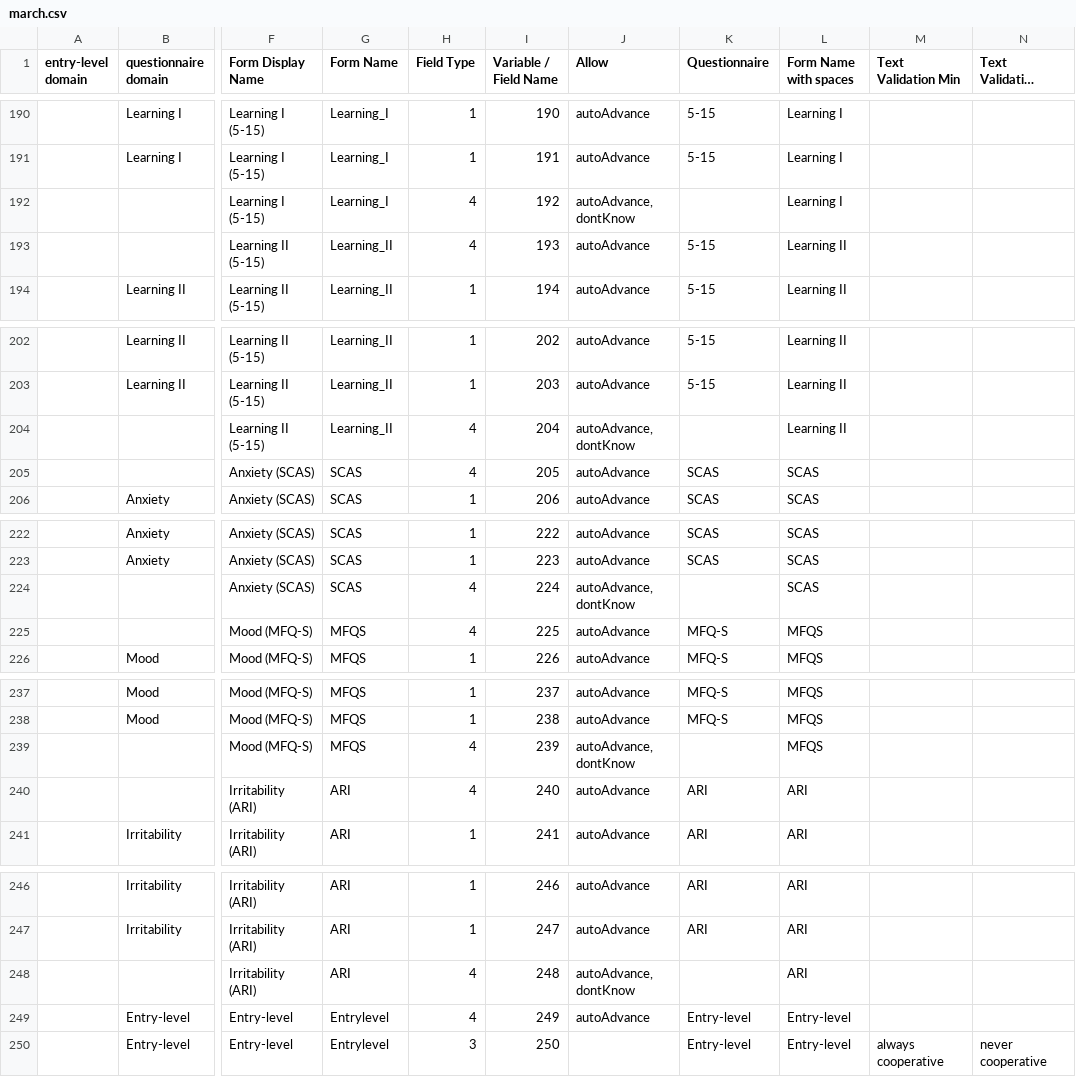
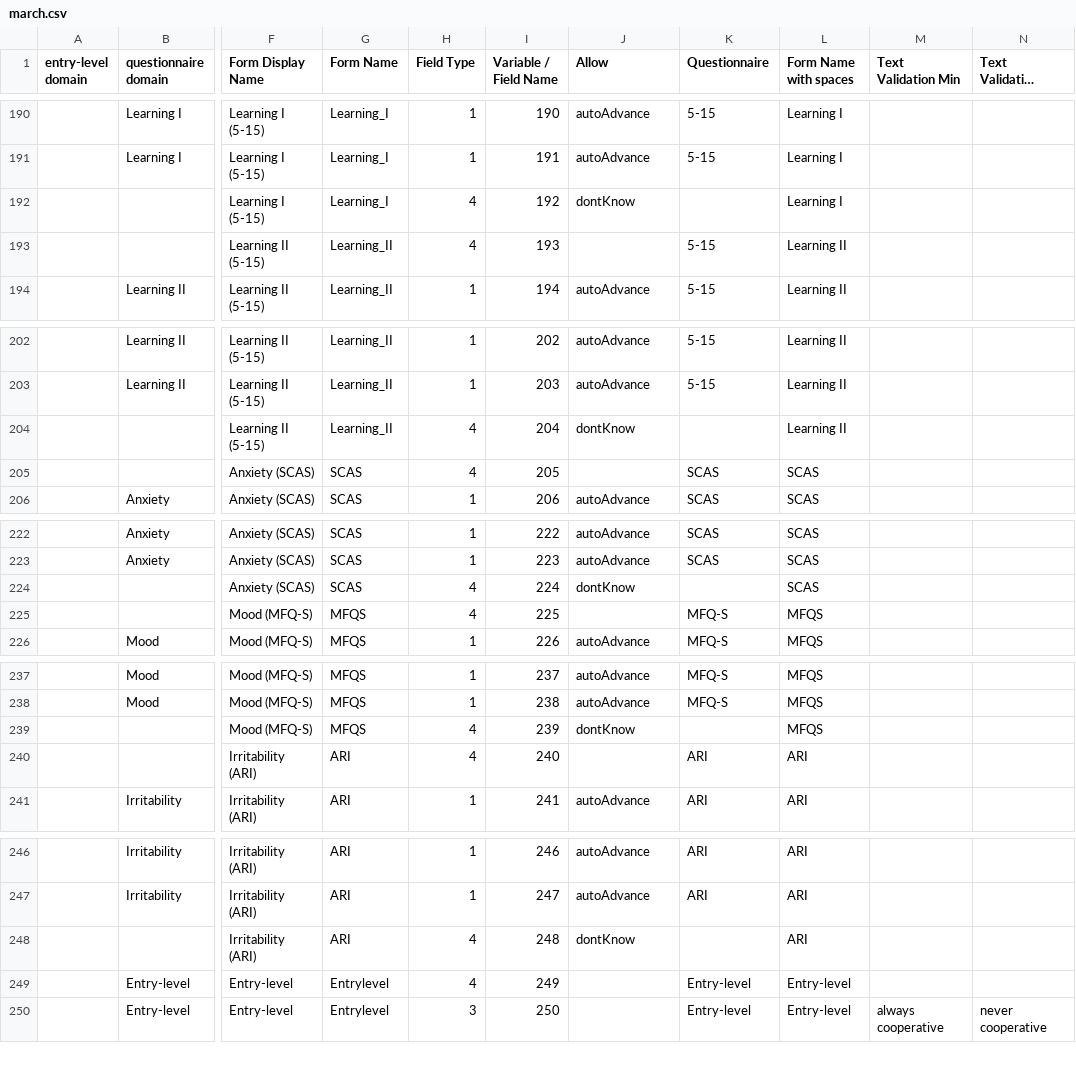
Before and after one commit to ChildMindInstitute/reproschema-builder, a CSV file: input/lisa/march.csv, drawn as a sheet; only a part is shown, gaps mark what is left out; long unchanged cells end in …; the diff covers the shown part only; the diff names each change by its address in the sheet, - before the commit and + after, or states it on an @@ line.

```diff
--- a/input/lisa/march.csv
+++ b/input/lisa/march.csv
-J192 (Allow): autoAdvance, dontKnow
+J192 (Allow): dontKnow
-J193 (Allow): autoAdvance
+J193 (Allow): (empty)
-J204 (Allow): autoAdvance, dontKnow
+J204 (Allow): dontKnow
-J205 (Allow): autoAdvance
+J205 (Allow): (empty)
-J224 (Allow): autoAdvance, dontKnow
+J224 (Allow): dontKnow
-J225 (Allow): autoAdvance
+J225 (Allow): (empty)
-J239 (Allow): autoAdvance, dontKnow
+J239 (Allow): dontKnow
-J240 (Allow): autoAdvance
+J240 (Allow): (empty)
-J248 (Allow): autoAdvance, dontKnow
+J248 (Allow): dontKnow
-J249 (Allow): autoAdvance
+J249 (Allow): (empty)
```
Also changed, not shown: 34 edited cells elsewhere in this file, 44 other files.
